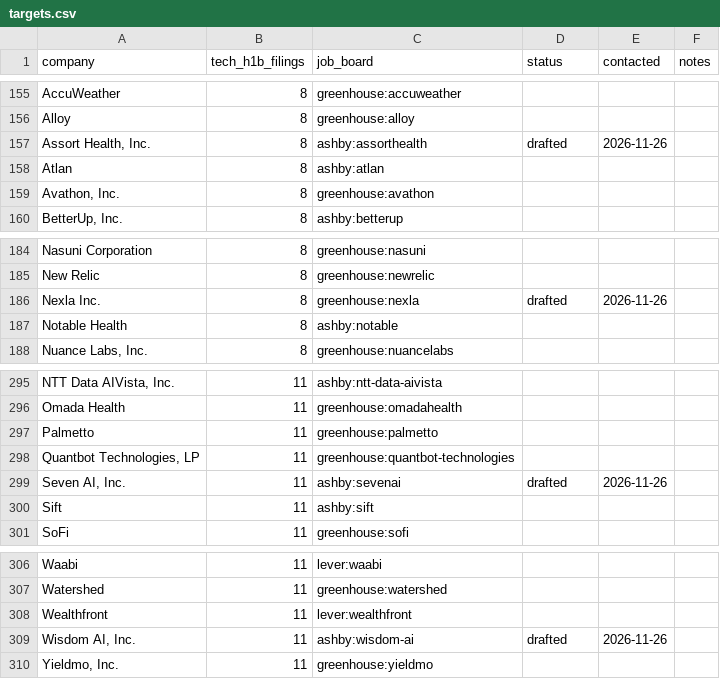
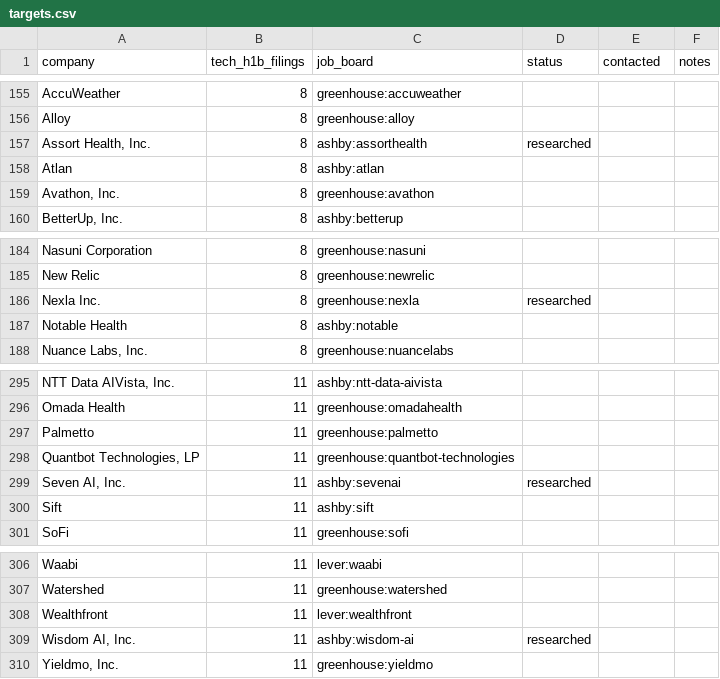
Before and after one commit to vedanthirekar/job-radar, a CSV file: outreach/targets.csv, drawn as a sheet; only a part is shown, gaps mark what is left out.

```diff
--- a/outreach/targets.csv
+++ b/outreach/targets.csv
@@ -156,3 +156,3 @@ AccuWeather,8,greenhouse:accuweather,,,
 Alloy,8,greenhouse:alloy,,,
-"Assort Health, Inc.",8,ashby:assorthealth,drafted,2026-11-26,
+"Assort Health, Inc.",8,ashby:assorthealth,researched,,
 Atlan,8,ashby:atlan,,,
@@ -185,3 +185,3 @@ Nasuni Corporation,8,greenhouse:nasuni,,,
 New Relic,8,greenhouse:newrelic,,,
-Nexla Inc.,8,greenhouse:nexla,drafted,2026-11-26,
+Nexla Inc.,8,greenhouse:nexla,researched,,
 Notable Health,8,ashby:notable,,,
@@ -298,3 +298,3 @@ Palmetto,11,greenhouse:palmetto,,,
 "Quantbot Technologies, LP",11,greenhouse:quantbot-technologies,,,
-"Seven AI, Inc.",11,ashby:sevenai,drafted,2026-11-26,
+"Seven AI, Inc.",11,ashby:sevenai,researched,,
 Sift,11,ashby:sift,,,
@@ -308,3 +308,3 @@ Watershed,11,greenhouse:watershed,,,
 Wealthfront,11,lever:wealthfront,,,
-"Wisdom AI, Inc.",11,ashby:wisdom-ai,drafted,2026-11-26,
+"Wisdom AI, Inc.",11,ashby:wisdom-ai,researched,,
 "Yieldmo, Inc.",11,greenhouse:yieldmo,,,
```
Also changed, not shown: 6 other files.
